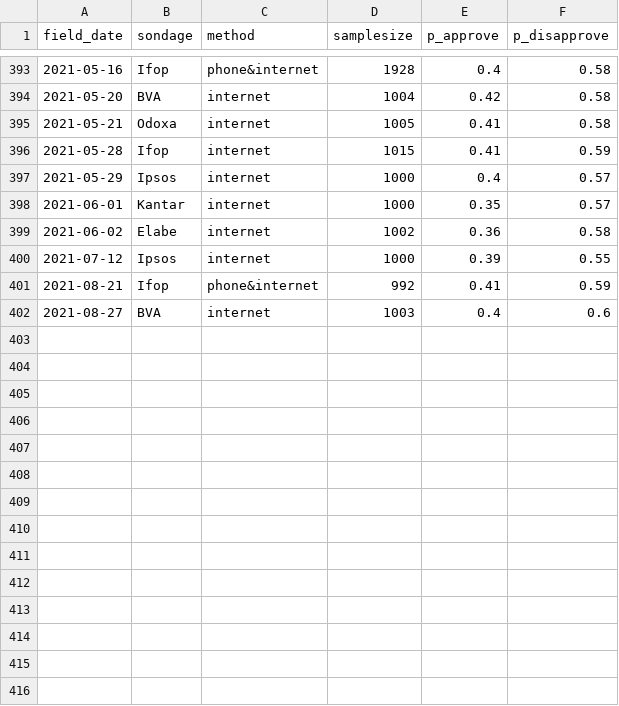
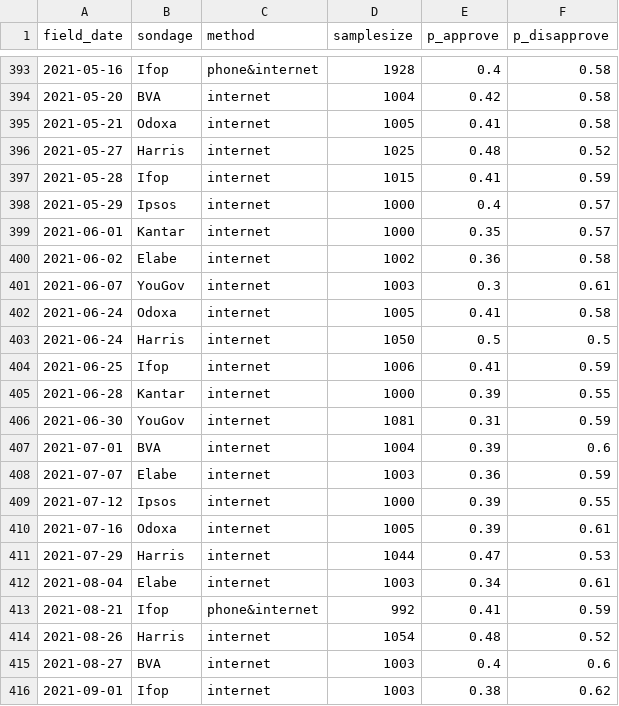
Before and after one commit to pollsposition/dashboards, a CSV file: exports/polls_popularity.csv, drawn as a sheet; only a part is shown, gaps mark what is left out.

Commit message:
Add Ifop 09/01 and other past polls

```diff
--- a/exports/polls_popularity.csv
+++ b/exports/polls_popularity.csv
@@ -395,2 +395,3 @@ field_date,sondage,method,samplesize,p_approve,p_disapprove
 2021-05-21,Odoxa,internet,1005,0.41,0.58
+2021-05-27,Harris,internet,1025,0.48,0.52
 2021-05-28,Ifop,internet,1015,0.41,0.59
@@ -399,4 +400,17 @@ field_date,sondage,method,samplesize,p_approve,p_disapprove
 2021-06-02,Elabe,internet,1002,0.36,0.58
+2021-06-07,YouGov,internet,1003,0.3,0.61
+2021-06-24,Odoxa,internet,1005,0.41,0.58
+2021-06-24,Harris,internet,1050,0.5,0.5
+2021-06-25,Ifop,internet,1006,0.41,0.59
+2021-06-28,Kantar,internet,1000,0.39,0.55
+2021-06-30,YouGov,internet,1081,0.31,0.59
+2021-07-01,BVA,internet,1004,0.39,0.6
+2021-07-07,Elabe,internet,1003,0.36,0.59
 2021-07-12,Ipsos,internet,1000,0.39,0.55
+2021-07-16,Odoxa,internet,1005,0.39,0.61
+2021-07-29,Harris,internet,1044,0.47,0.53
+2021-08-04,Elabe,internet,1003,0.34,0.61
 2021-08-21,Ifop,phone&internet,992,0.41,0.59
+2021-08-26,Harris,internet,1054,0.48,0.52
 2021-08-27,BVA,internet,1003,0.4,0.6
+2021-09-01,Ifop,internet,1003,0.38,0.62
```
Also changed, not shown: exports/predictions_popularity.csv, 3 other files.
